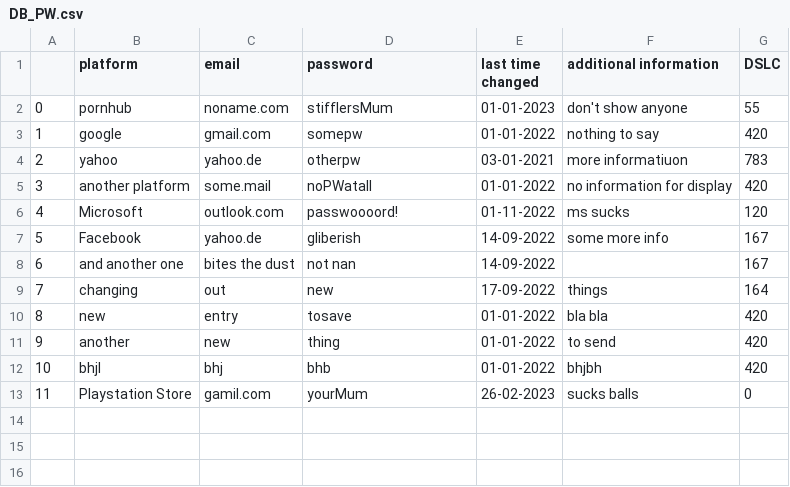
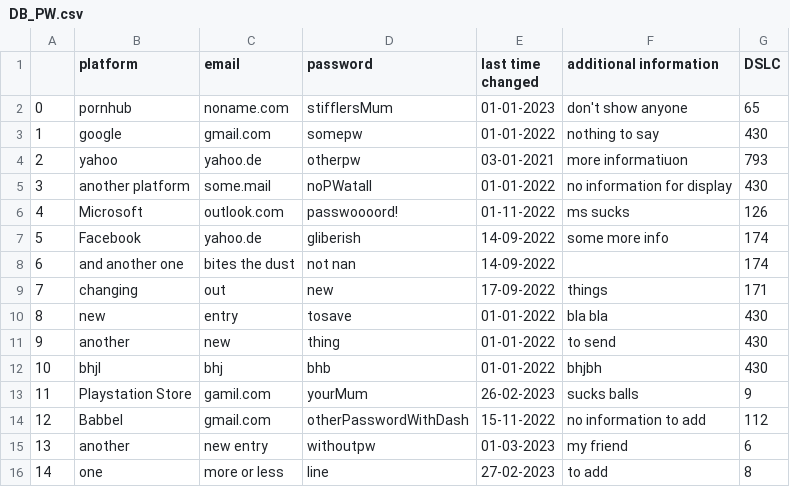
Before and after one commit to Davidofski/proj_general_dataBase, a CSV file: DB_PW.csv, drawn as a sheet.

```diff
--- a/DB_PW.csv
+++ b/DB_PW.csv
@@ -1,13 +1,16 @@
 ;platform;email;password;last time changed;additional information;DSLC
-0;pornhub;noname.com;stifflersMum;01-01-2023;don't show anyone;55
-1;google;gmail.com;somepw;01-01-2022;nothing to say;420
-2;yahoo;yahoo.de;otherpw;03-01-2021;more informatiuon;783
-3;another platform;some.mail;noPWatall;01-01-2022;no information for display;420
-4;Microsoft;outlook.com;passwoooord!;01-11-2022;ms sucks;120
-5;Facebook;yahoo.de;gliberish;14-09-2022;some more info;167
-6;and another one;bites the dust;not nan;14-09-2022;;167
-7;changing;out;new;17-09-2022;things;164
-8;new;entry;tosave;01-01-2022;bla bla;420
-9;another;new;thing;01-01-2022;to send;420
-10;bhjl;bhj;bhb;01-01-2022;bhjbh;420
-11;Playstation Store;gamil.com;yourMum;26-02-2023;sucks balls;0
+0;pornhub;noname.com;stifflersMum;01-01-2023;don't show anyone;65
+1;google;gmail.com;somepw;01-01-2022;nothing to say;430
+2;yahoo;yahoo.de;otherpw;03-01-2021;more informatiuon;793
+3;another platform;some.mail;noPWatall;01-01-2022;no information for display;430
+4;Microsoft;outlook.com;passwoooord!;01-11-2022;ms sucks;126
+5;Facebook;yahoo.de;gliberish;14-09-2022;some more info;174
+6;and another one;bites the dust;not nan;14-09-2022;;174
+7;changing;out;new;17-09-2022;things;171
+8;new;entry;tosave;01-01-2022;bla bla;430
+9;another;new;thing;01-01-2022;to send;430
+10;bhjl;bhj;bhb;01-01-2022;bhjbh;430
+11;Playstation Store;gamil.com;yourMum;26-02-2023;sucks balls;9
+12;Babbel;gmail.com;otherPasswordWithDash;15-11-2022;no information to add;112
+13;another;new entry;withoutpw;01-03-2023;my friend;6
+14;one;more or less;line;27-02-2023;to add;8
```
Also changed, not shown: errorLog.csv, 14 other files.
